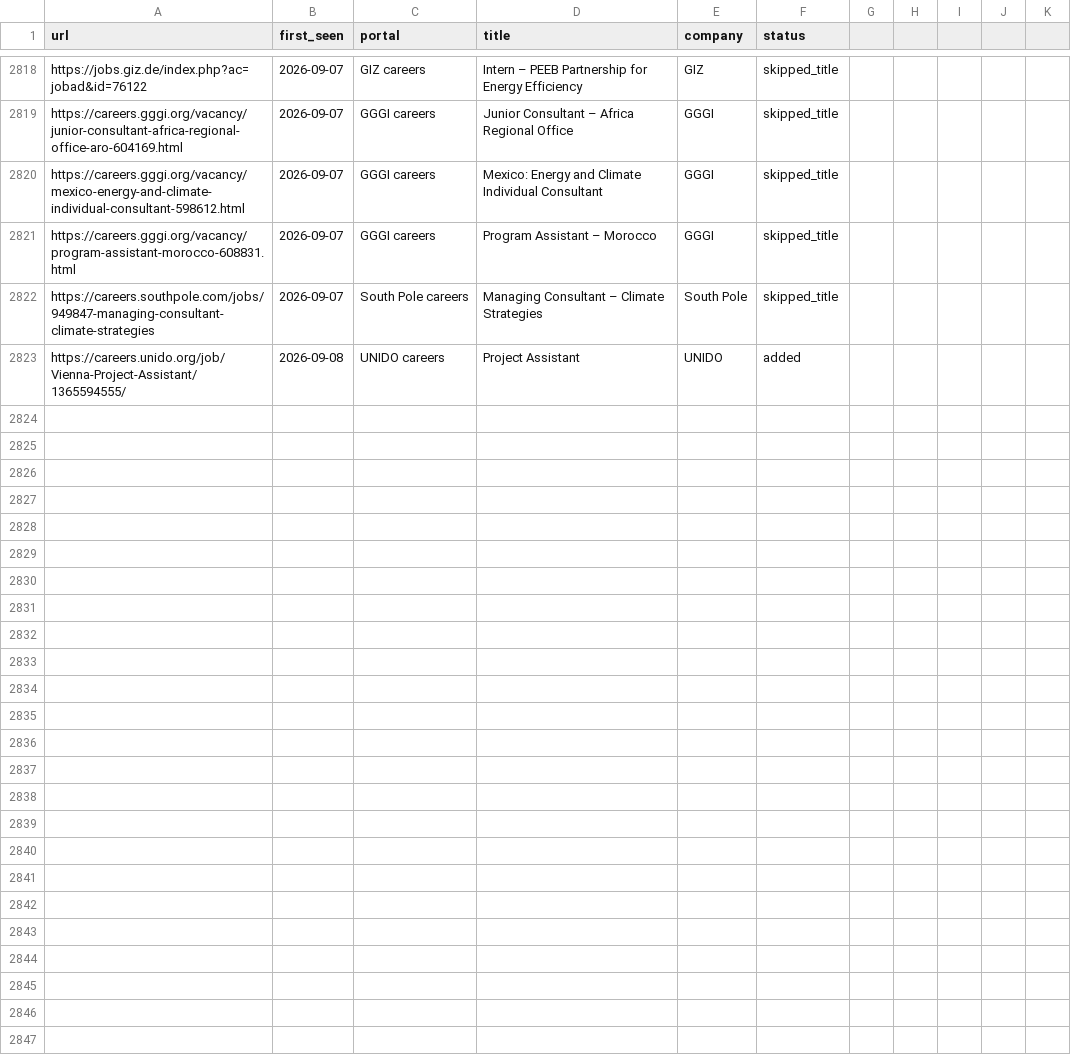
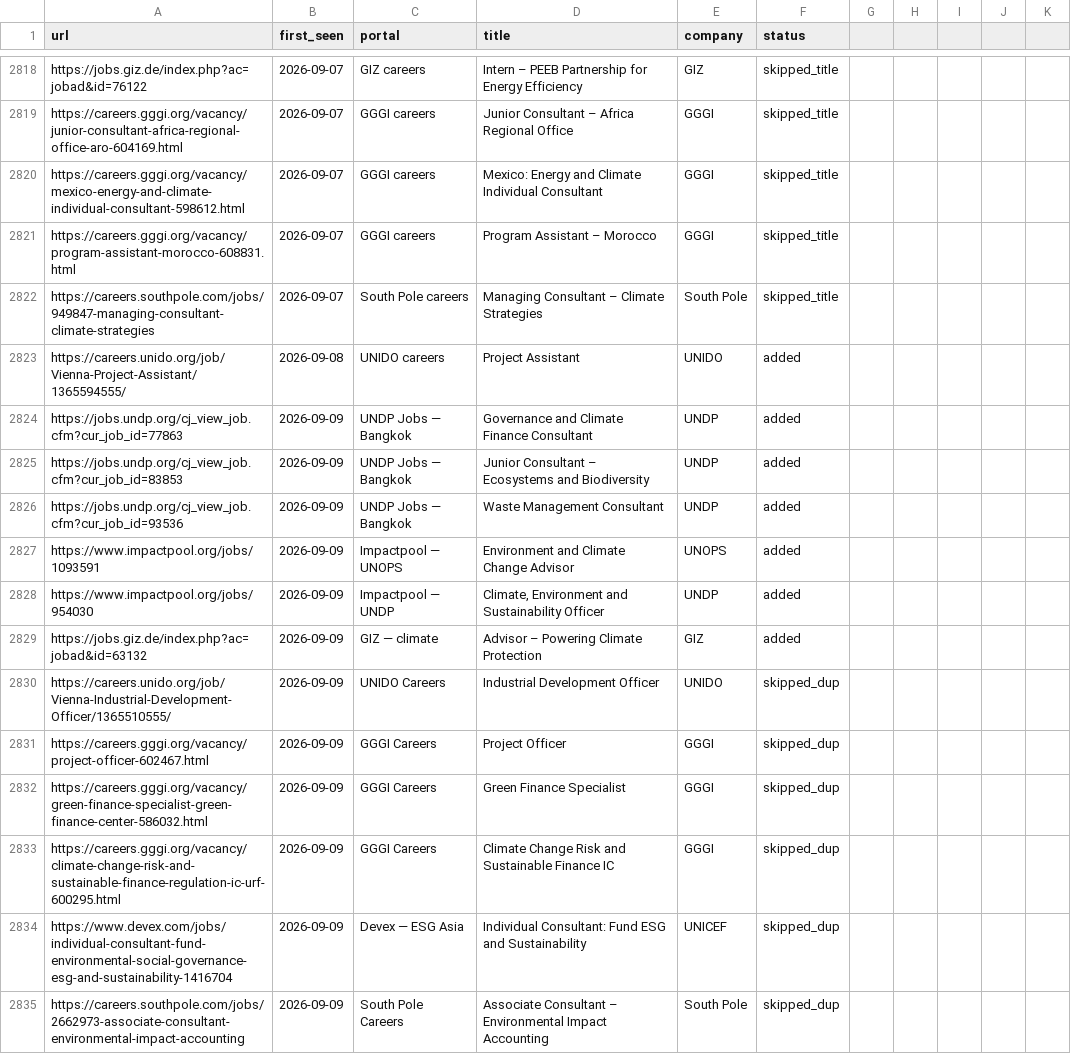
Before and after one commit to gtmazzola/career-ops, a TSV file: data/scan-history.tsv, drawn as a sheet; only a part is shown, gaps mark what is left out; the diff covers the shown part only.

```diff
--- a/data/scan-history.tsv
+++ b/data/scan-history.tsv
@@ -2823 +2823,13 @@ https://careers.southpole.com/jobs/949847-managing-consultant-climate-strategies
 https://careers.unido.org/job/Vienna-Project-Assistant/1365594555/	2026-09-08	UNIDO careers	Project Assistant	UNIDO	added
+https://jobs.undp.org/cj_view_job.cfm?cur_job_id=77863	2026-09-09	UNDP Jobs — Bangkok	Governance and Climate Finance Consultant	UNDP	added
+https://jobs.undp.org/cj_view_job.cfm?cur_job_id=83853	2026-09-09	UNDP Jobs — Bangkok	Junior Consultant – Ecosystems and Biodiversity	UNDP	added
+https://jobs.undp.org/cj_view_job.cfm?cur_job_id=93536	2026-09-09	UNDP Jobs — Bangkok	Waste Management Consultant	UNDP	added
+https://www.impactpool.org/jobs/1093591	2026-09-09	Impactpool — UNOPS	Environment and Climate Change Advisor	UNOPS	added
+https://www.impactpool.org/jobs/954030	2026-09-09	Impactpool — UNDP	Climate, Environment and Sustainability Officer	UNDP	added
+https://jobs.giz.de/index.php?ac=jobad&id=63132	2026-09-09	GIZ — climate	Advisor – Powering Climate Protection	GIZ	added
+https://careers.unido.org/job/Vienna-Industrial-Development-Officer/1365510555/	2026-09-09	UNIDO Careers	Industrial Development Officer	UNIDO	skipped_dup
+https://careers.gggi.org/vacancy/project-officer-602467.html	2026-09-09	GGGI Careers	Project Officer	GGGI	skipped_dup
+https://careers.gggi.org/vacancy/green-finance-specialist-green-finance-center-586032.html	2026-09-09	GGGI Careers	Green Finance Specialist	GGGI	skipped_dup
+https://careers.gggi.org/vacancy/climate-change-risk-and-sustainable-finance-regulation-ic-urf-600295.html	2026-09-09	GGGI Careers	Climate Change Risk and Sustainable Finance IC	GGGI	skipped_dup
+https://www.devex.com/jobs/individual-consultant-fund-environmental-social-governance-esg-and-sustainability-1416704	2026-09-09	Devex — ESG Asia	Individual Consultant: Fund ESG and Sustainability	UNICEF	skipped_dup
+https://careers.southpole.com/jobs/2662973-associate-consultant-environmental-impact-accounting	2026-09-09	South Pole Careers	Associate Consultant – Environmental Impact Accounting	South Pole	skipped_dup
```
Also changed, not shown: 11 added rows elsewhere in this file, 1 other file.
